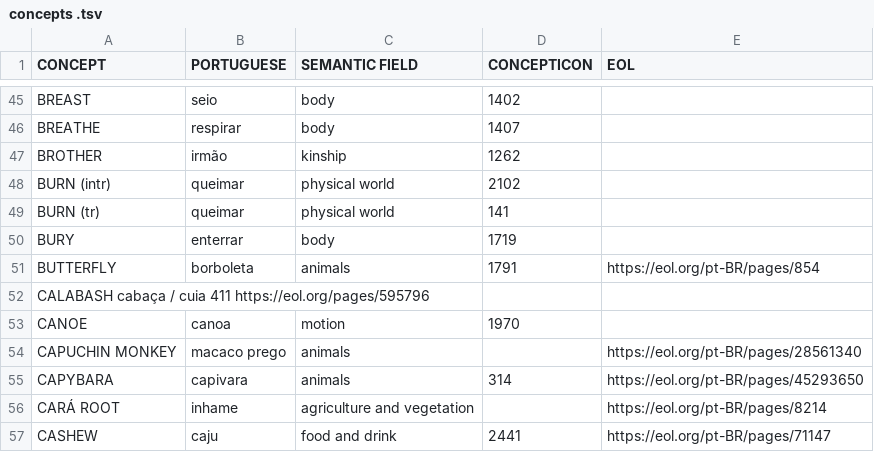
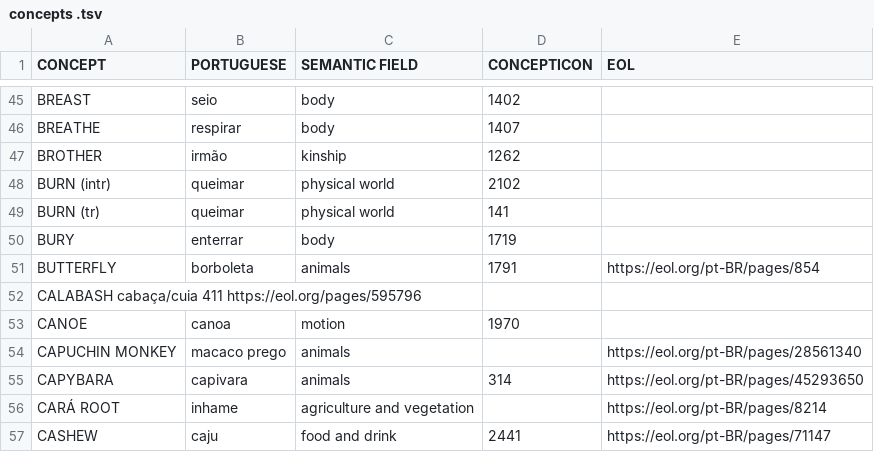
Before and after one commit to tupian-language-resources/tuled, a TSV file: etc/concepts .tsv, drawn as a sheet; only a part is shown, gaps mark what is left out.

Commit message:
Update concepts .tsv

```diff
--- a/etc/concepts .tsv
+++ b/etc/concepts .tsv
@@ -51,3 +51,3 @@ BURY	enterrar	body	1719
 BUTTERFLY	borboleta	animals	1791	https://eol.org/pt-BR/pages/854
-CALABASH  cabaça / cuia 411 https://eol.org/pages/595796
+CALABASH  cabaça/cuia 411 https://eol.org/pages/595796
 CANOE	canoa	motion	1970	
```
